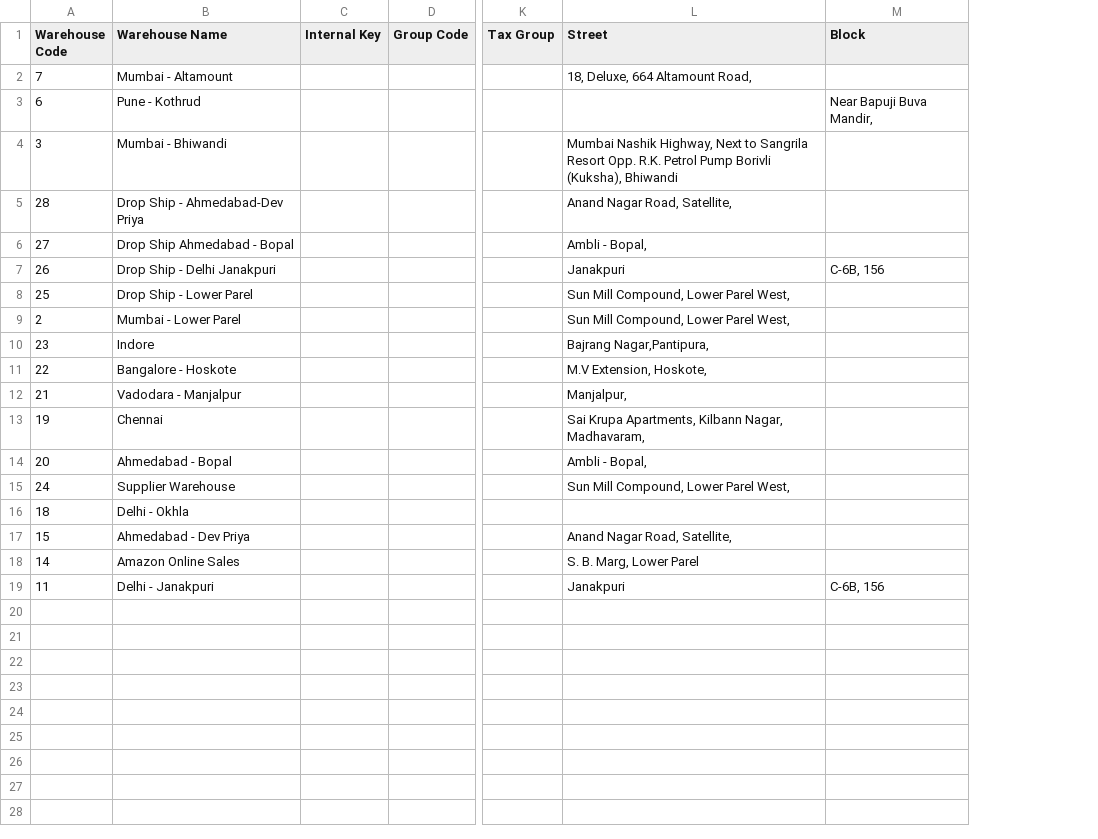
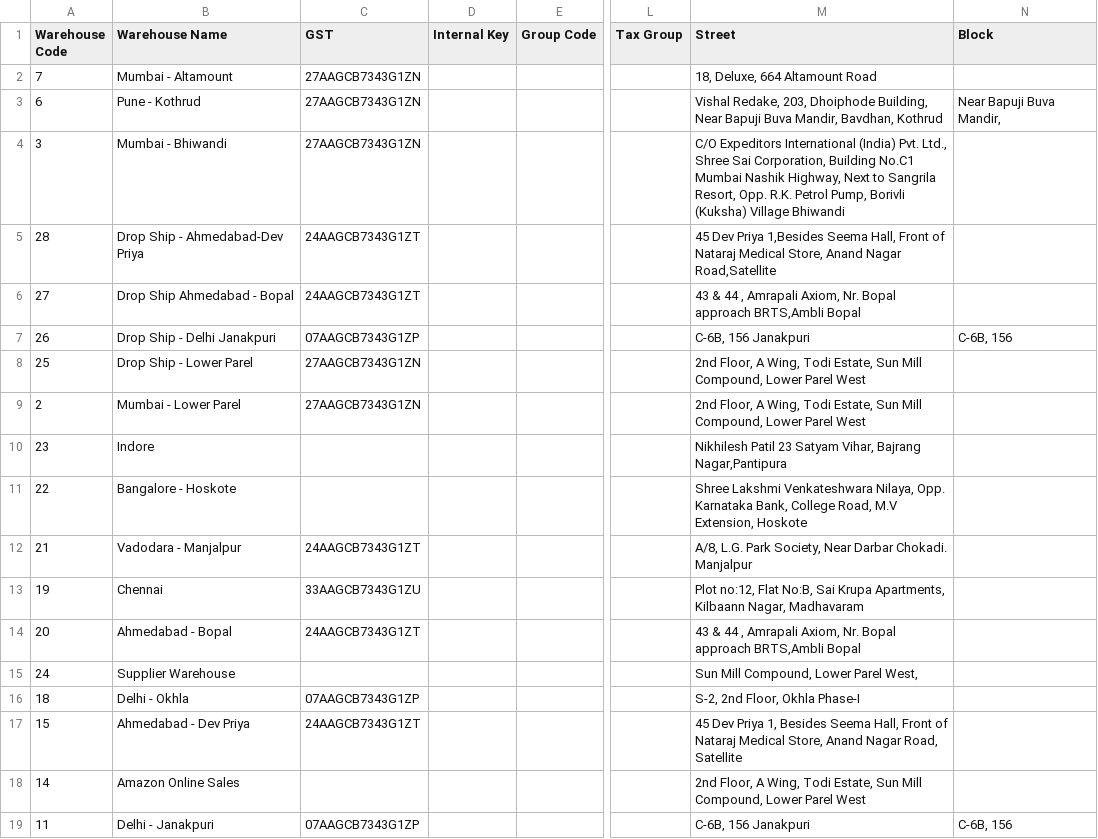
Before and after one commit to jwaiswa7/bulkmro, a CSV file: db/seed_files/warehouses.csv, drawn as a sheet; only a part is shown, gaps mark what is left out; addresses are those after the commit; the diff names each change by its address in the sheet, - before the commit and + after, or states it on an @@ line.

Commit message:
warehouse fields fixed for migration

```diff
--- a/db/seed_files/warehouses.csv
+++ b/db/seed_files/warehouses.csv
+column C (GST), rows 2-19: 27AAGCB7343G1ZN | 27AAGCB7343G1ZN | 27AAGCB7343G1ZN | 24AAGCB7343G1ZT | 24AAGCB7343G1ZT | 07AAGCB7343G1ZP | 27AAGCB7343G1ZN | 27AAGCB7343G1ZN |  |  | 24AAGCB7343G1ZT | 33AAGCB7343G1ZU | 24AAGCB7343G1ZT |  | 07AAGCB7343G1ZP | 24AAGCB7343G1ZT |  | 07AAGCB7343G1ZP
-M2 (Street): 18, Deluxe, 664 Altamount Road,
+M2 (Street): 18, Deluxe, 664 Altamount Road
-M3 (Street): (empty)
+M3 (Street): Vishal Redake, 203, Dhoiphode Building, Near Bapuji Buva Mandir, Bavdhan, Kothrud
-M4 (Street): Mumbai Nashik Highway, Next to Sangrila Resort Opp. R.K. Petrol Pump Borivli (Kuksha), Bhiwandi
+M4 (Street): C/O Expeditors International (India) Pvt. Ltd., Shree Sai Corporation, Building No.C1 Mumbai Nashik Highway, Next to Sangrila Resort, Opp. R.K. Petrol Pump, Borivli (Kuksha) Village Bhiwandi
-M5 (Street): Anand Nagar Road, Satellite,
+M5 (Street): 45 Dev Priya 1,Besides Seema Hall, Front of Nataraj Medical Store, Anand Nagar Road,Satellite
-M6 (Street): Ambli - Bopal,
+M6 (Street): 43 & 44 , Amrapali Axiom, Nr. Bopal approach BRTS,Ambli Bopal
-M7 (Street): Janakpuri
+M7 (Street): C-6B, 156 Janakpuri
-M8:M9 (Street): Sun Mill Compound, Lower Parel West,
+M8:M9 (Street): 2nd Floor, A Wing, Todi Estate, Sun Mill Compound, Lower Parel West
-M10 (Street): Bajrang Nagar,Pantipura,
+M10 (Street): Nikhilesh Patil 23 Satyam Vihar, Bajrang Nagar,Pantipura
-M11 (Street): M.V Extension, Hoskote,
+M11 (Street): Shree Lakshmi Venkateshwara Nilaya, Opp. Karnataka Bank, College Road, M.V Extension, Hoskote
-M12 (Street): Manjalpur,
+M12 (Street): A/8, L.G. Park Society, Near Darbar Chokadi. Manjalpur
-M13 (Street): Sai Krupa Apartments, Kilbann Nagar, Madhavaram,
+M13 (Street): Plot no:12, Flat No:B, Sai Krupa Apartments, Kilbaann Nagar, Madhavaram
-M14 (Street): Ambli - Bopal,
+M14 (Street): 43 & 44 , Amrapali Axiom, Nr. Bopal approach BRTS,Ambli Bopal
-M16 (Street): (empty)
+M16 (Street): S-2, 2nd Floor, Okhla Phase-I
-M17 (Street): Anand Nagar Road, Satellite,
+M17 (Street): 45 Dev Priya 1, Besides Seema Hall, Front of Nataraj Medical Store, Anand Nagar Road, Satellite
-M18 (Street): S. B. Marg, Lower Parel
+M18 (Street): 2nd Floor, A Wing, Todi Estate, Sun Mill Compound, Lower Parel West
-M19 (Street): Janakpuri
+M19 (Street): C-6B, 156 Janakpuri
```
Also changed, not shown: 1 other file.
